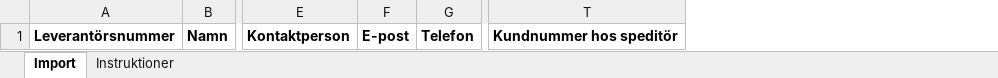
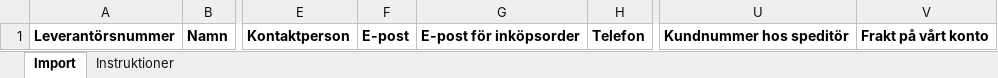
Before and after one commit to ubbe76/Nav-ERP, an Excel workbook: apps/web/public/importmallar/importmall-leverantorer.xlsx, sheet Import, drawn as a sheet; only a part is shown, gaps mark what is left out; values as stored, in another font and other column widths than the file's, no borders; the diff names each change by its address in the sheet, - before the commit and + after, or states it on an @@ line.

```diff
--- a/apps/web/public/importmallar/importmall-leverantorer.xlsx (sheet Import)
+++ b/apps/web/public/importmallar/importmall-leverantorer.xlsx (sheet Import)
+column G, row 1: E-post för inköpsorder
+column V, row 1: Frakt på vårt konto
```
Also changed, not shown: sheet Instruktioner, 44 other files.
